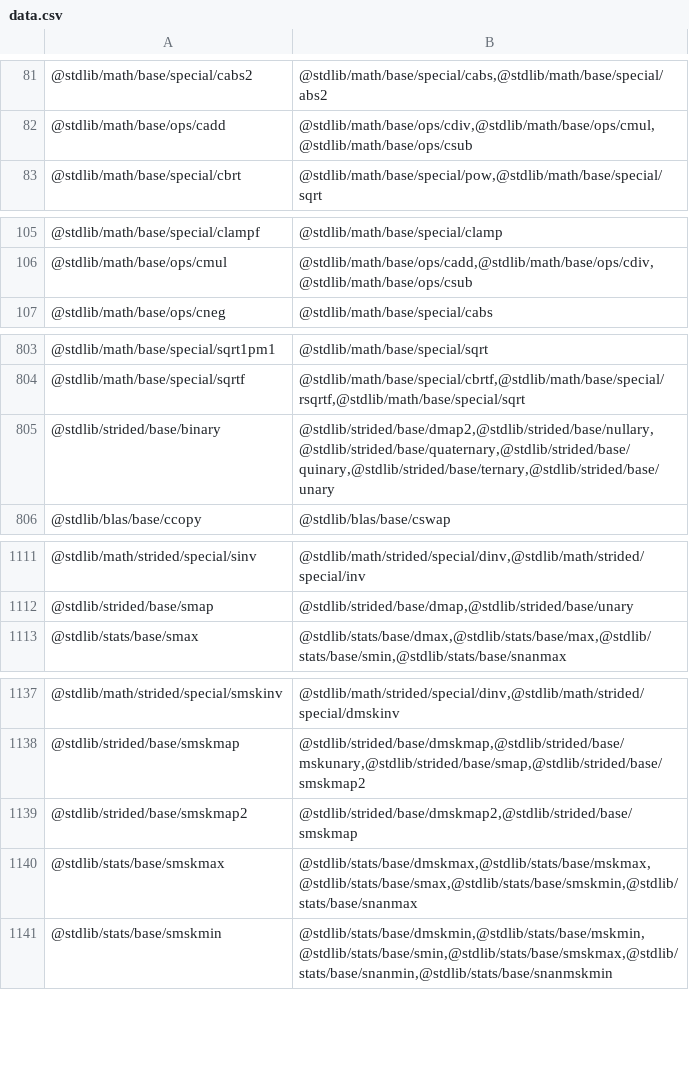
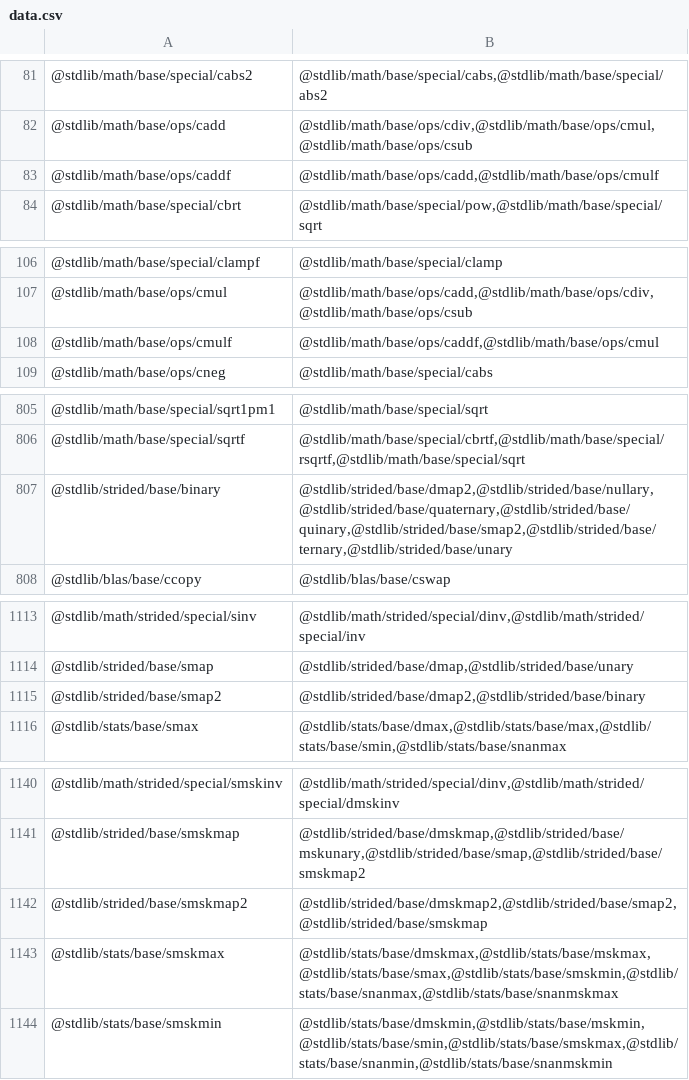
Before and after one commit to stdlib-js/namespace, a CSV file: pkg2related/data/data.csv, drawn as a sheet; only a part is shown, gaps mark what is left out; the diff covers the shown part only.

```diff
--- a/pkg2related/data/data.csv
+++ b/pkg2related/data/data.csv
@@ -82,2 +82,3 @@
 "@stdlib/math/base/ops/cadd","@stdlib/math/base/ops/cdiv,@stdlib/math/base/ops/cmul,@stdlib/math/base/ops/csub"
+"@stdlib/math/base/ops/caddf","@stdlib/math/base/ops/cadd,@stdlib/math/base/ops/cmulf"
 "@stdlib/math/base/special/cbrt","@stdlib/math/base/special/pow,@stdlib/math/base/special/sqrt"
@@ -106,2 +107,3 @@
 "@stdlib/math/base/ops/cmul","@stdlib/math/base/ops/cadd,@stdlib/math/base/ops/cdiv,@stdlib/math/base/ops/csub"
+"@stdlib/math/base/ops/cmulf","@stdlib/math/base/ops/caddf,@stdlib/math/base/ops/cmul"
 "@stdlib/math/base/ops/cneg","@stdlib/math/base/special/cabs"
@@ -804,3 +806,3 @@
 "@stdlib/math/base/special/sqrtf","@stdlib/math/base/special/cbrtf,@stdlib/math/base/special/rsqrtf,@stdlib/math/base/special/sqrt"
-"@stdlib/strided/base/binary","@stdlib/strided/base/dmap2,@stdlib/strided/base/nullary,@stdlib/strided/base/quaternary,@stdlib/strided/base/quinary,@stdlib/strided/base/ternary,@stdlib/strided/base/unary"
+"@stdlib/strided/base/binary","@stdlib/strided/base/dmap2,@stdlib/strided/base/nullary,@stdlib/strided/base/quaternary,@stdlib/strided/base/quinary,@stdlib/strided/base/smap2,@stdlib/strided/base/ternary,@stdlib/strided/base/unary"
 "@stdlib/blas/base/ccopy","@stdlib/blas/base/cswap"
@@ -1112,2 +1114,3 @@
 "@stdlib/strided/base/smap","@stdlib/strided/base/dmap,@stdlib/strided/base/unary"
+"@stdlib/strided/base/smap2","@stdlib/strided/base/dmap2,@stdlib/strided/base/binary"
 "@stdlib/stats/base/smax","@stdlib/stats/base/dmax,@stdlib/stats/base/max,@stdlib/stats/base/smin,@stdlib/stats/base/snanmax"
@@ -1138,4 +1141,4 @@
 "@stdlib/strided/base/smskmap","@stdlib/strided/base/dmskmap,@stdlib/strided/base/mskunary,@stdlib/strided/base/smap,@stdlib/strided/base/smskmap2"
-"@stdlib/strided/base/smskmap2","@stdlib/strided/base/dmskmap2,@stdlib/strided/base/smskmap"
-"@stdlib/stats/base/smskmax","@stdlib/stats/base/dmskmax,@stdlib/stats/base/mskmax,@stdlib/stats/base/smax,@stdlib/stats/base/smskmin,@stdlib/stats/base/snanmax"
+"@stdlib/strided/base/smskmap2","@stdlib/strided/base/dmskmap2,@stdlib/strided/base/smap2,@stdlib/strided/base/smskmap"
+"@stdlib/stats/base/smskmax","@stdlib/stats/base/dmskmax,@stdlib/stats/base/mskmax,@stdlib/stats/base/smax,@stdlib/stats/base/smskmin,@stdlib/stats/base/snanmax,@stdlib/stats/base/snanmskmax"
 "@stdlib/stats/base/smskmin","@stdlib/stats/base/dmskmin,@stdlib/stats/base/mskmin,@stdlib/stats/base/smin,@stdlib/stats/base/smskmax,@stdlib/stats/base/snanmin,@stdlib/stats/base/snanmskmin"
```
Also changed, not shown: 2 edited cells elsewhere in this file, alias2pkg/data/data.csv, alias2related/data/data.csv, 17 other files.
